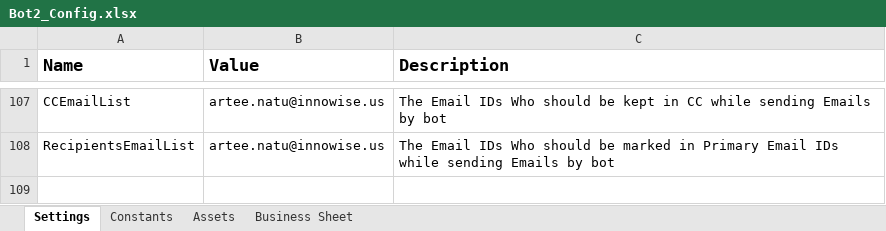
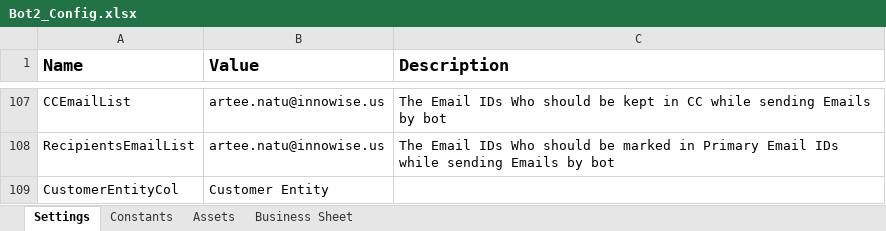
Before and after one commit to FBAP/https-github.com-FBAP-FBSG_RPA_HUPHIN_DO_INVOICE_BOT2, an Excel workbook: Data/Bot2_Config.xlsx, sheet Settings, drawn as a sheet; only a part is shown, gaps mark what is left out; values as stored, in another font and other column widths than the file's, no borders; the diff names each change by its address in the sheet, - before the commit and + after, or states it on an @@ line.

```diff
--- a/Data/Bot2_Config.xlsx (sheet Settings)
+++ b/Data/Bot2_Config.xlsx (sheet Settings)
+row 109: CustomerEntityCol | Customer Entity
```
Also changed, not shown: Data/Input/Daily/Fields to be added on UI by Huphin_Daily_07-03-2023.xlsx, Data/Input/ScheduleDetails_Bot2.xlsx, 23 other files.
